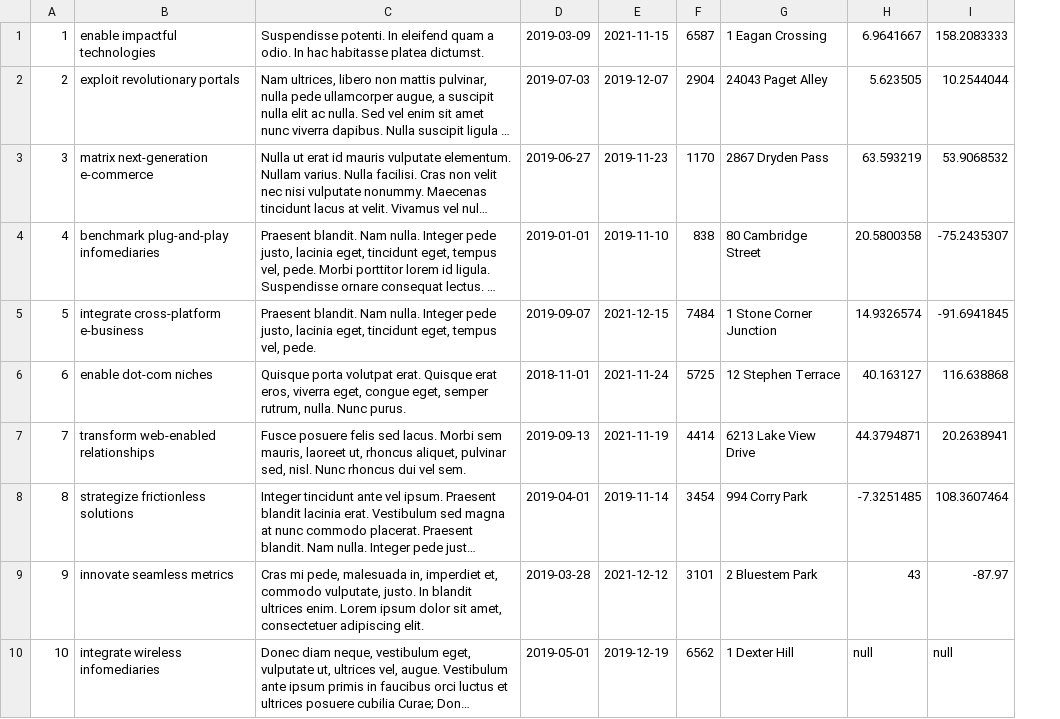
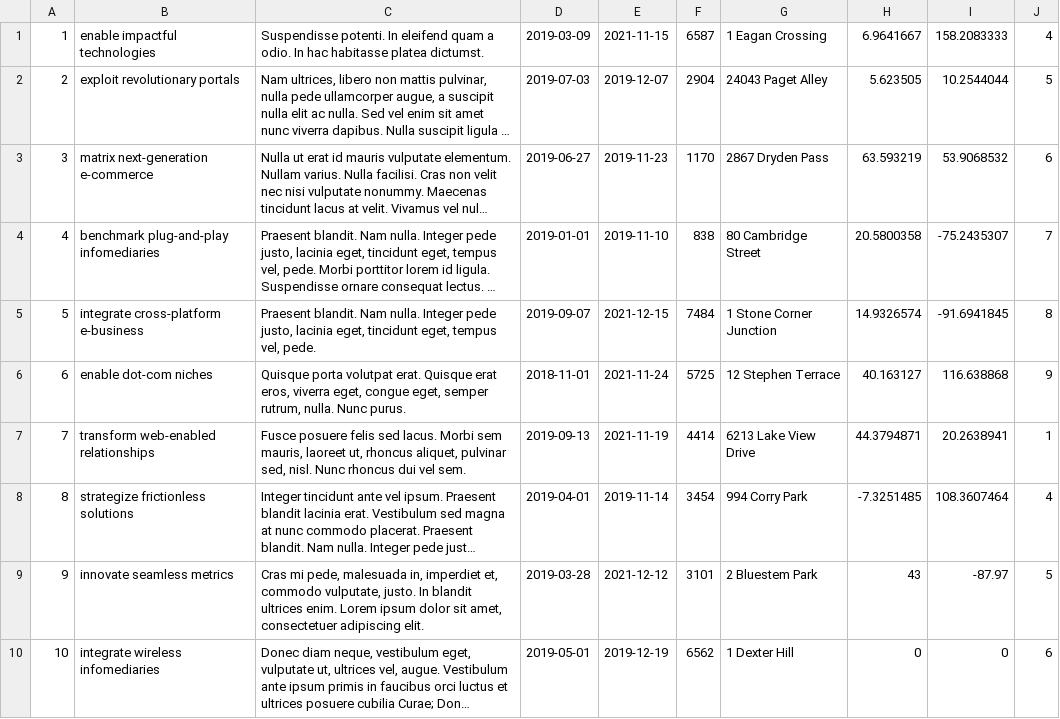
Before and after one commit to oegir/task-force, a CSV file: data/task.csv, drawn as a sheet; long unchanged cells end in …; the diff names each change by its address in the sheet, - before the commit and + after, or states it on an @@ line.

```diff
--- a/data/task.csv
+++ b/data/task.csv
+column J, rows 1-10: 4 | 5 | 6 | 7 | 8 | 9 | 1 | 4 | 5 | 6
-H10: null
+H10: 0
-I10: null
+I10: 0
```
Also changed, not shown: data/opinion.csv, data/profile.csv, 53 other files.
